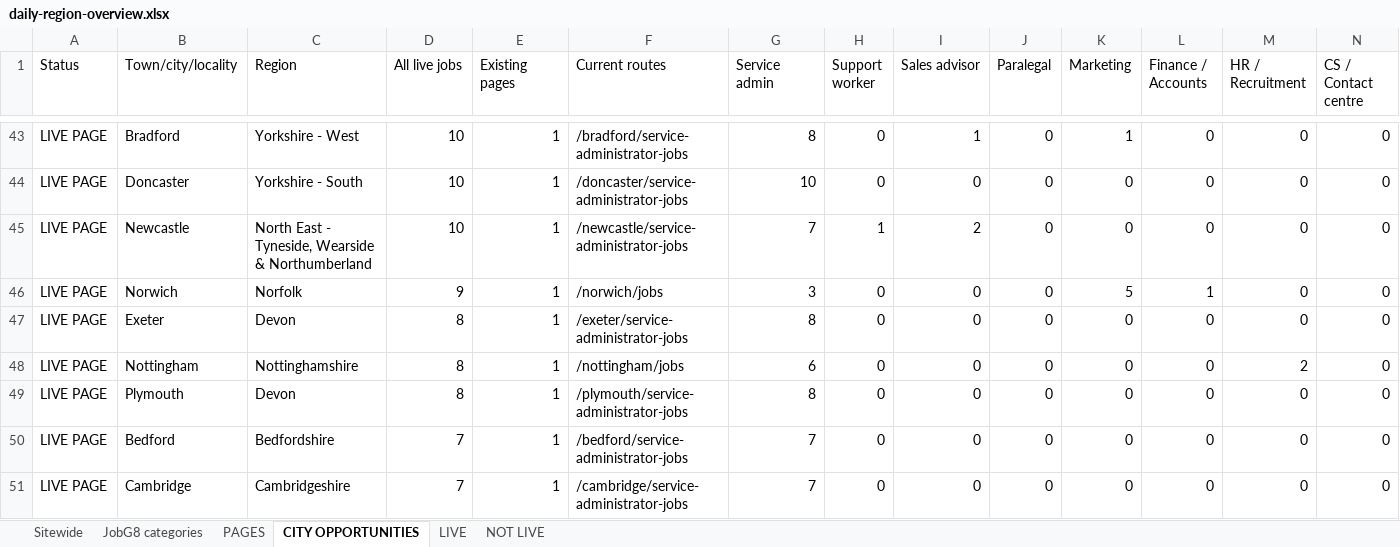
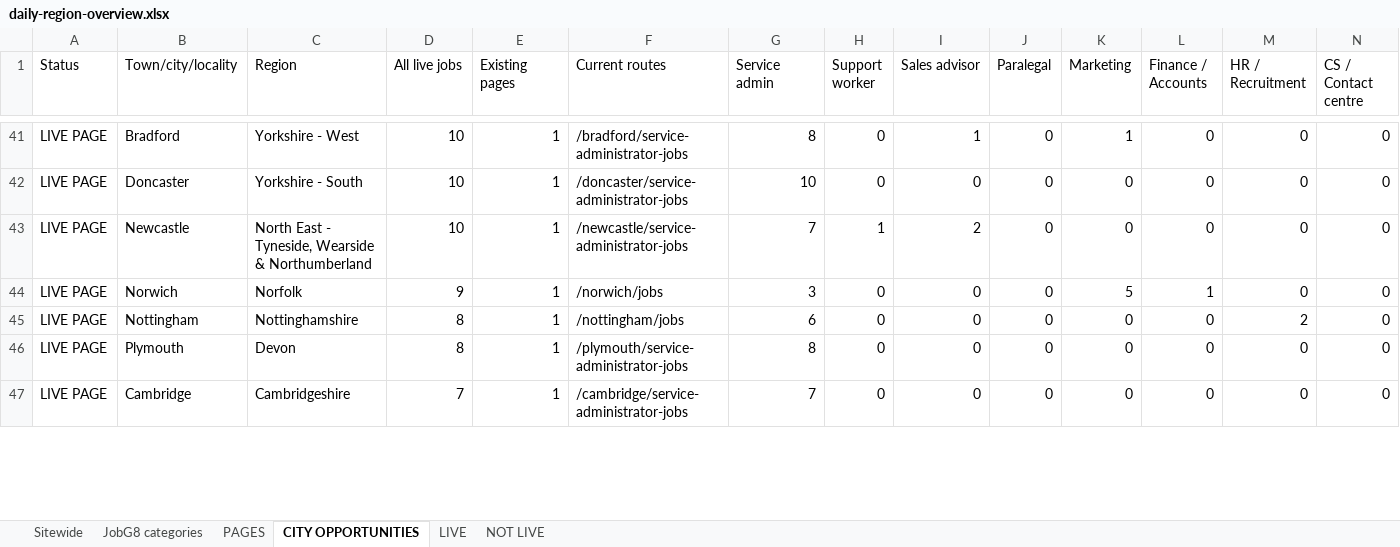
Before and after one commit to Jopa10/ontapjobsearch.com, an Excel workbook: pipeline/reports-daily/daily-region-overview.xlsx, sheet CITY OPPORTUNITIES, drawn as a sheet; only a part is shown, gaps mark what is left out; values as stored, in another font and other column widths than the file's, no cell formats; removed rows and columns are numbered as before the commit, all else as after; rows hold the shown columns only; the diff covers the shown part only; the diff names each change by its address in the sheet, - before the commit and + after, or states it on an @@ line.

```diff
--- a/pipeline/reports-daily/daily-region-overview.xlsx (sheet CITY OPPORTUNITIES)
+++ b/pipeline/reports-daily/daily-region-overview.xlsx (sheet CITY OPPORTUNITIES)
-row 47: LIVE PAGE | Exeter | Devon | 8 | 1 | /exeter/service-administrator-jobs | 8 | 0 | 0 | 0 | 0 | 0 | 0 | 0
-row 50: LIVE PAGE | Bedford | Bedfordshire | 7 | 1 | /bedford/service-administrator-jobs | 7 | 0 | 0 | 0 | 0 | 0 | 0 | 0
```
Also changed, not shown: 14 added rows and 15 removed rows elsewhere in this sheet, sheet NOT LIVE, sheet JobG8 categories, sheet LIVE, sheet Sitewide, cell formats, 1 other file.
